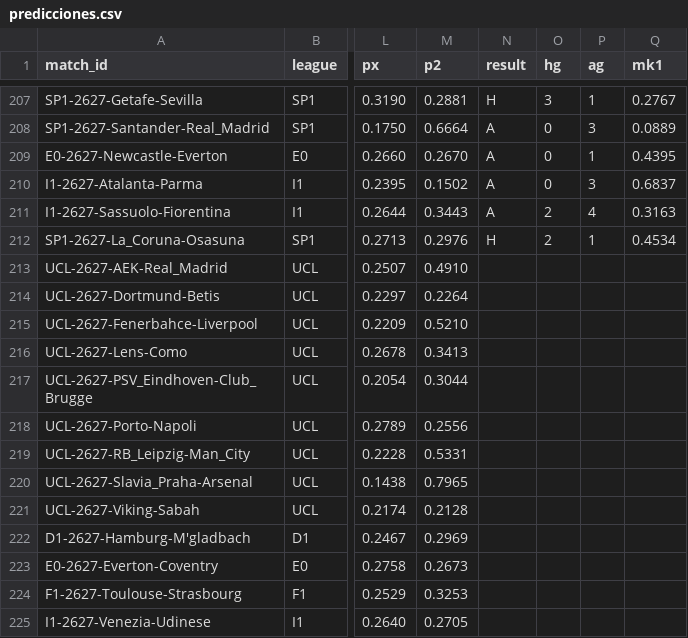
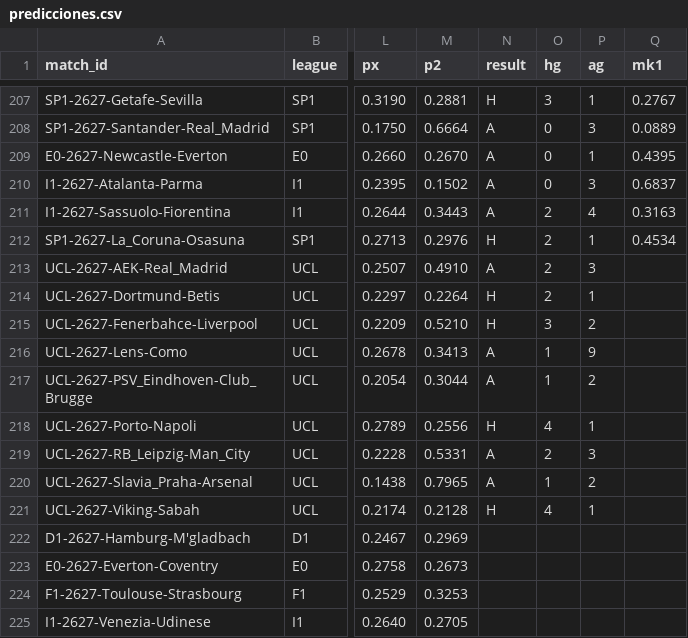
Before and after one commit to demianc14/WC_predictor, a CSV file: data/predictions/predicciones.csv, drawn as a sheet; only a part is shown, gaps mark what is left out; the diff names each change by its address in the sheet, - before the commit and + after, or states it on an @@ line.

```diff
--- a/data/predictions/predicciones.csv
+++ b/data/predictions/predicciones.csv
-N213 (result): (empty)
+N213 (result): A
-O213:O214 (hg): (empty)
+O213:O214 (hg): 2
-P213 (ag): (empty)
+P213 (ag): 3
-N214:N215 (result): (empty)
+N214:N215 (result): H
-P214 (ag): (empty)
+P214 (ag): 1
-O215 (hg): (empty)
+O215 (hg): 3
-P215 (ag): (empty)
+P215 (ag): 2
-N216:N217 (result): (empty)
+N216:N217 (result): A
-O216:O217 (hg): (empty)
+O216:O217 (hg): 1
-P216 (ag): (empty)
+P216 (ag): 9
-P217 (ag): (empty)
+P217 (ag): 2
-N218 (result): (empty)
+N218 (result): H
-O218 (hg): (empty)
+O218 (hg): 4
-P218 (ag): (empty)
+P218 (ag): 1
-N219:N220 (result): (empty)
+N219:N220 (result): A
-O219 (hg): (empty)
+O219 (hg): 2
-P219 (ag): (empty)
+P219 (ag): 3
-O220 (hg): (empty)
+O220 (hg): 1
-P220 (ag): (empty)
+P220 (ag): 2
-N221 (result): (empty)
+N221 (result): H
-O221 (hg): (empty)
+O221 (hg): 4
-P221 (ag): (empty)
+P221 (ag): 1
```
Also changed, not shown: data/cache/clubs/B1_2627.csv, data/cache/clubs/E1_2627.csv, 10 other files.
